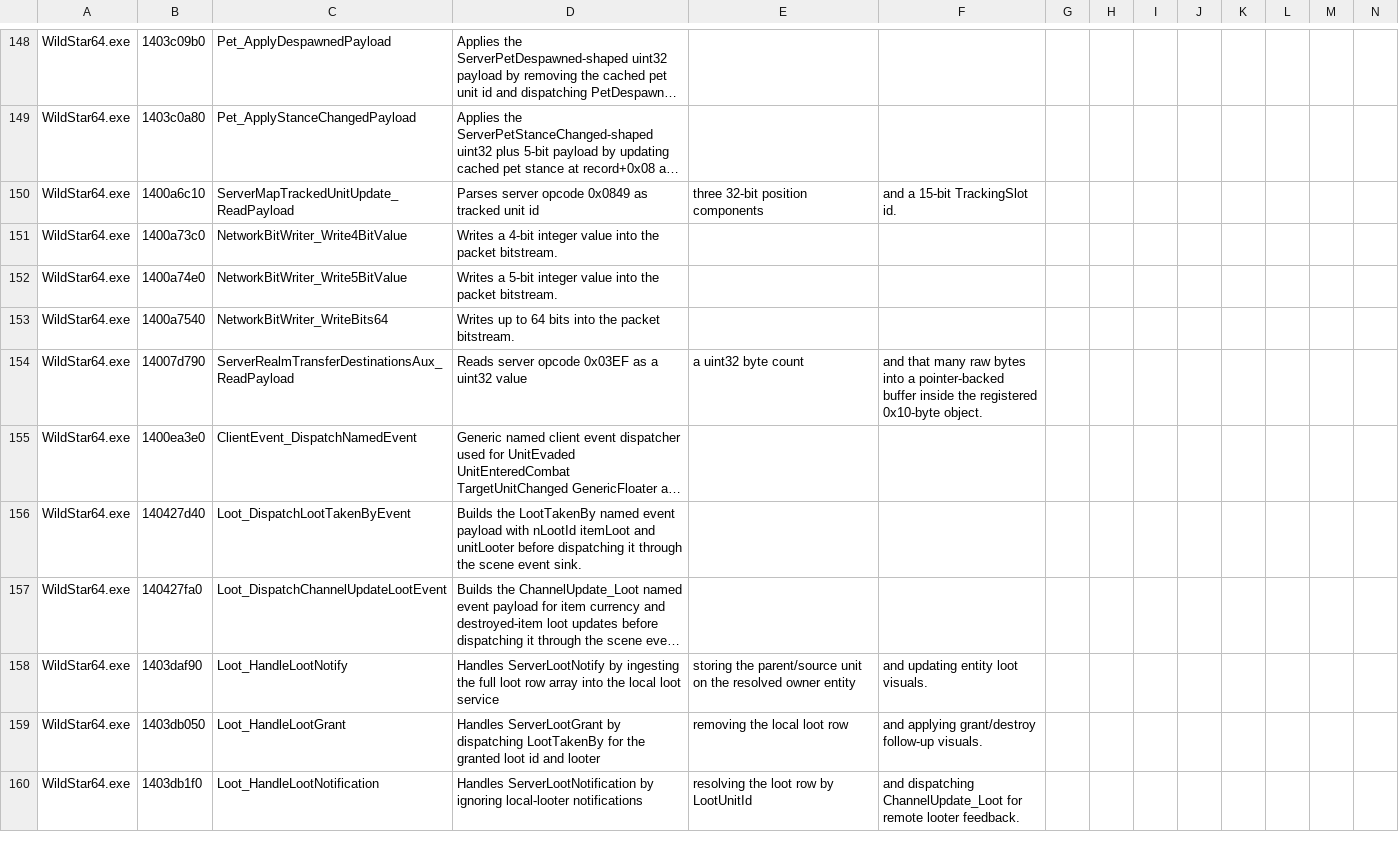
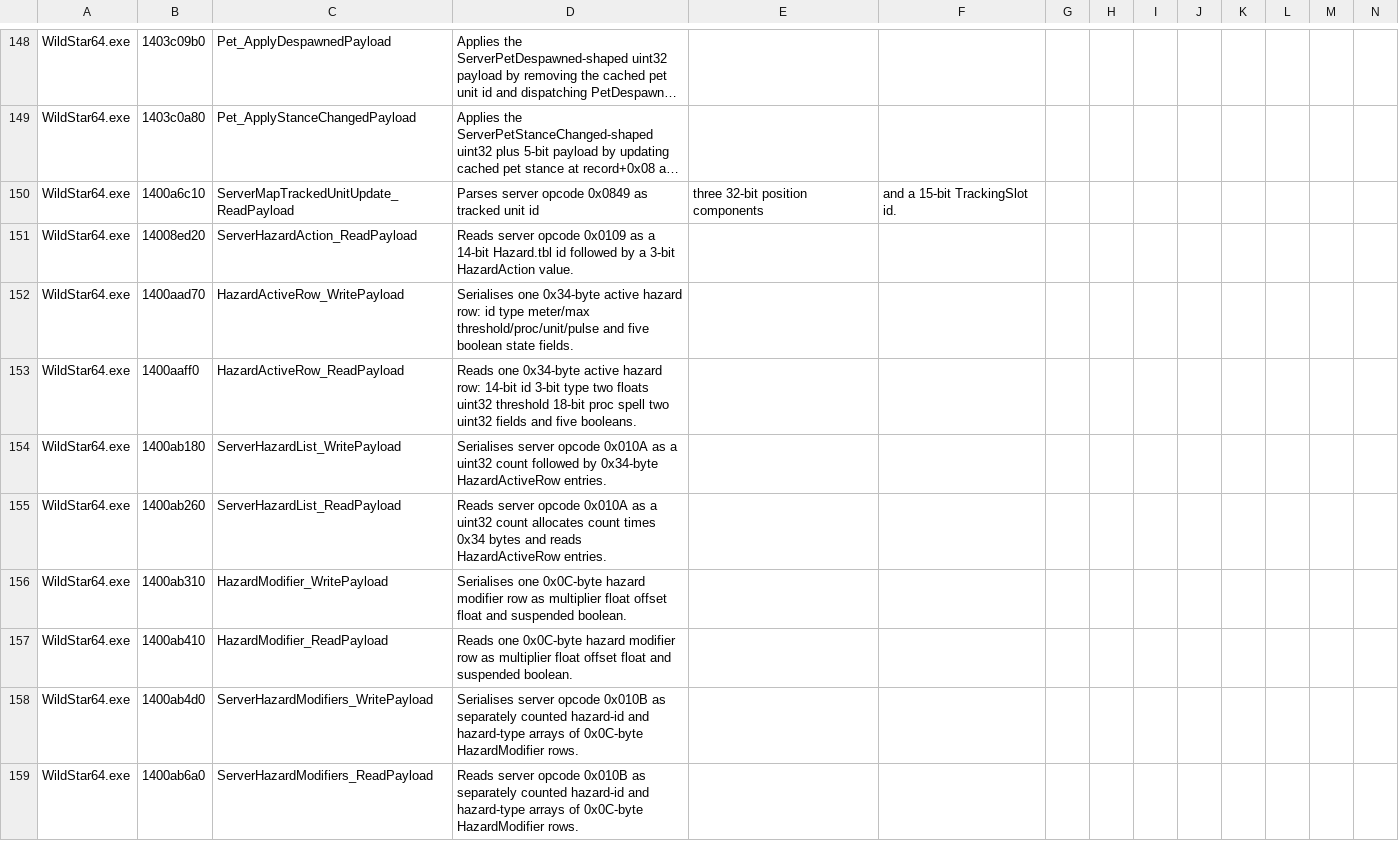
Before and after one commit to BankaiNoJutsu/NexusForever, a CSV file: Decomp/Analysis/function_labels.csv, drawn as a sheet; only a part is shown, gaps mark what is left out; the shorter side is filled out with more unchanged rows; long unchanged cells end in …; rows hold the shown columns only; the diff covers the shown part only; the diff names each change by its address in the sheet, - before the commit and + after, or states it on an @@ line.

Commit message:
Refresh spell implementation evidence
Record the client-side dispatcher, hazard, immunity, conversion, vendor, movement, and progression evidence that supports the implemented runtime slices, including durable high-range function labels.

Regenerate coverage and mapping inventories against the warmed 25,069-function cache and update the roadmap, matrices, trackers, and findings to distinguish implemented behavior from diagnostic-only or still-blocked semantics.

Extend QuestTableInspector and world-context queries for repeatable spell-effect and progression investigation, and align the damage packet note with the verified client label.

```diff
--- a/Decomp/Analysis/function_labels.csv
+++ b/Decomp/Analysis/function_labels.csv
+row 151: WildStar64.exe | 14008ed20 | ServerHazardAction_ReadPayload | Reads server opcode 0x0109 as a 14-bit Hazard.tbl id followed by a 3-bit HazardAction value.
+row 152: WildStar64.exe | 1400aad70 | HazardActiveRow_WritePayload | Serialises one 0x34-byte active hazard row: id type meter/max threshold/proc/unit/pulse and five boolean state fields.
+row 153: WildStar64.exe | 1400aaff0 | HazardActiveRow_ReadPayload | Reads one 0x34-byte active hazard row: 14-bit id 3-bit type two floats uint32 threshold 18-bit proc spell two uint32 fields and five booleans.
+row 154: WildStar64.exe | 1400ab180 | ServerHazardList_WritePayload | Serialises server opcode 0x010A as a uint32 count followed by 0x34-byte HazardActiveRow entries.
+row 155: WildStar64.exe | 1400ab260 | ServerHazardList_ReadPayload | Reads server opcode 0x010A as a uint32 count allocates count times 0x34 bytes and reads HazardActiveRow entries.
+row 156: WildStar64.exe | 1400ab310 | HazardModifier_WritePayload | Serialises one 0x0C-byte hazard modifier row as multiplier float offset float and suspended boolean.
+row 157: WildStar64.exe | 1400ab410 | HazardModifier_ReadPayload | Reads one 0x0C-byte hazard modifier row as multiplier float offset float and suspended boolean.
+row 158: WildStar64.exe | 1400ab4d0 | ServerHazardModifiers_WritePayload | Serialises server opcode 0x010B as separately counted hazard-id and hazard-type arrays of 0x0C-byte HazardModifier rows.
+row 159: WildStar64.exe | 1400ab6a0 | ServerHazardModifiers_ReadPayload | Reads server opcode 0x010B as separately counted hazard-id and hazard-type arrays of 0x0C-byte HazardModifier rows.
```
Also changed, not shown: 9 added rows and 8 edited cells elsewhere in this file, 13 other files.
